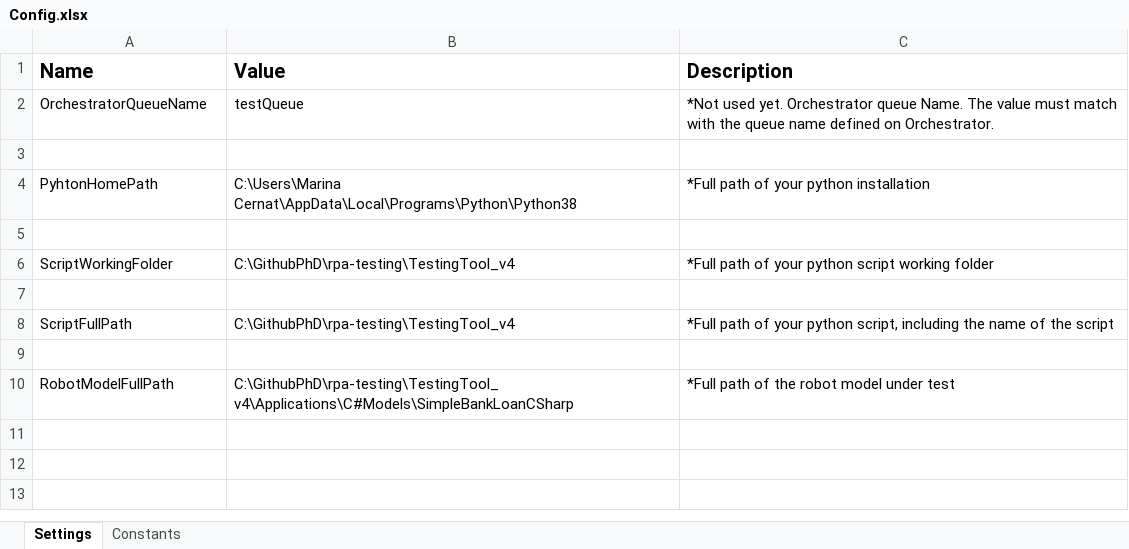
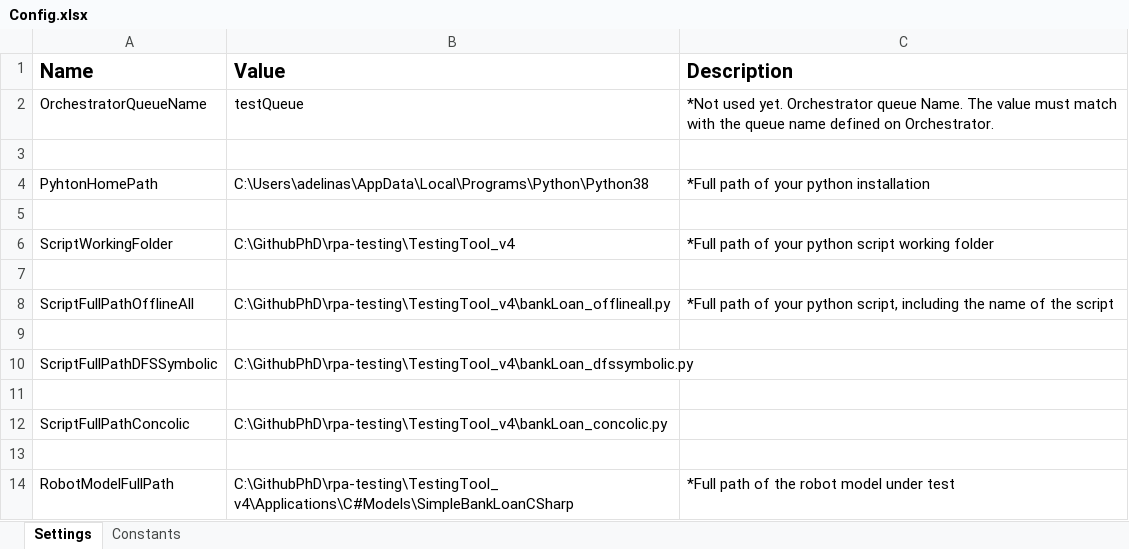
Before and after one commit to unibuc-cs/rpa-testing, an Excel workbook: TestingTool_v4/Applications/C#Models/SimpleBankLoanCSharp/ConfigurationFile/Config.xlsx, sheet Settings, drawn as a sheet; values as stored, in another font and other column widths than the file's, no borders; the diff names each change by its address in the sheet, - before the commit and + after, or states it on an @@ line.

Commit message:
Revert ""Work in progress: Created a parametrized python script which contains all the methods of running the fuzzer, eliminating the need of having three redundant scripts.""
This reverts commit 903e1a02df6bbef0f81f90ac48861dc13ced7c6c.

```diff
--- a/TestingTool_v4/Applications/C#Models/SimpleBankLoanCSharp/ConfigurationFile/Config.xlsx (sheet Settings)
+++ b/TestingTool_v4/Applications/C#Models/SimpleBankLoanCSharp/ConfigurationFile/Config.xlsx (sheet Settings)
-B4 (Value): C:\Users\Marina Cernat\AppData\Local\Programs\Python\Python38
+B4 (Value): C:\Users\adelinas\AppData\Local\Programs\Python\Python38
-A8 (Name): ScriptFullPath
+A8 (Name): ScriptFullPathOfflineAll
-B8 (Value): C:\GithubPhD\rpa-testing\TestingTool_v4
+B8 (Value): C:\GithubPhD\rpa-testing\TestingTool_v4\bankLoan_offlineall.py
+row 9: (empty)
+row 10: ScriptFullPathDFSSymbolic | C:\GithubPhD\rpa-testing\TestingTool_v4\bankLoan_dfssymbolic.py
+row 11: (empty)
+row 12: ScriptFullPathConcolic | C:\GithubPhD\rpa-testing\TestingTool_v4\bankLoan_concolic.py
```
Also changed, not shown: 2 other files.
